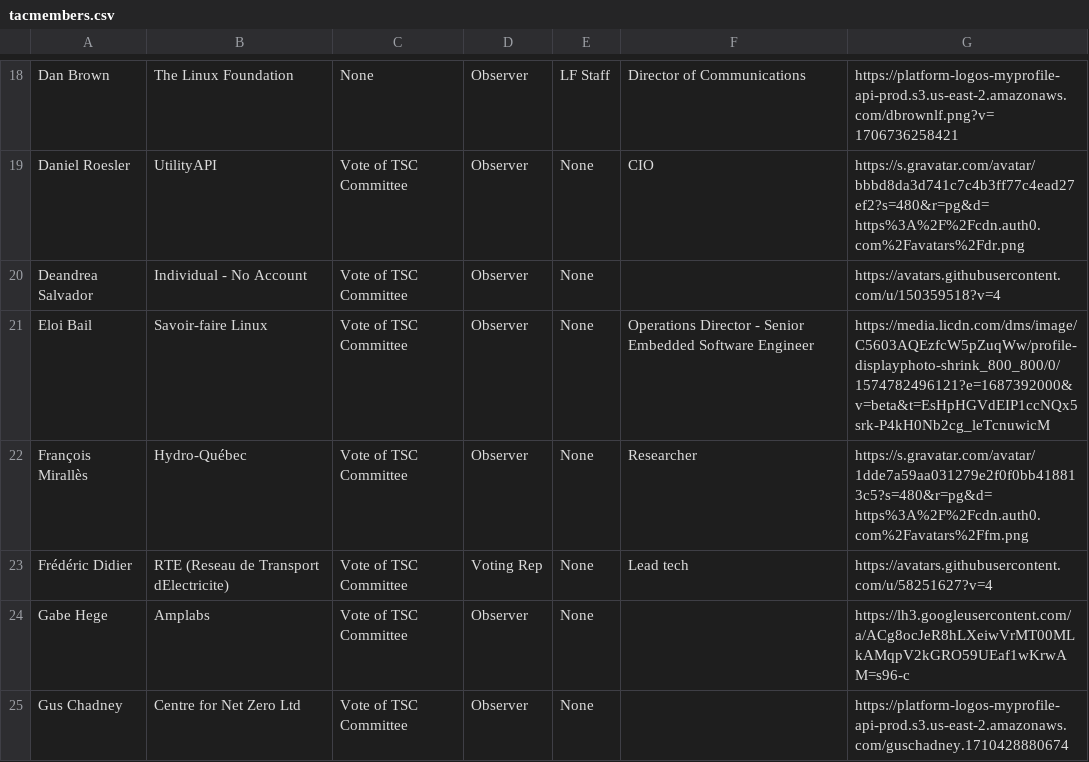
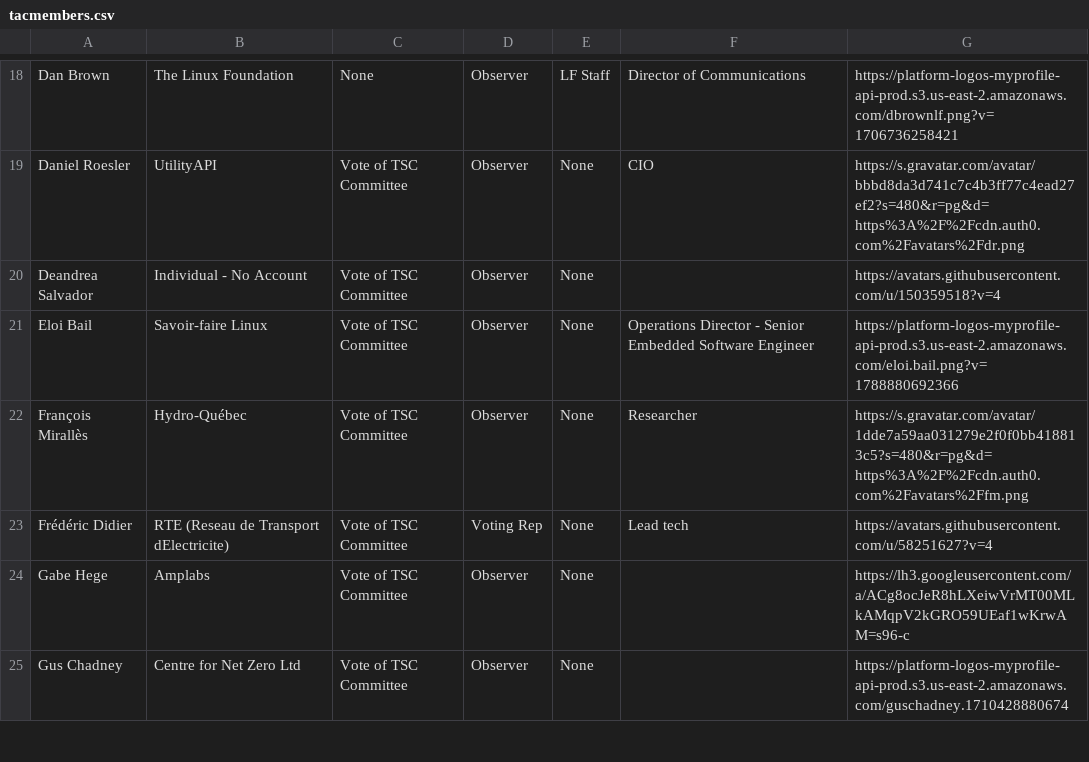
Before and after one commit to lf-energy/tac, a CSV file: _data/tacmembers.csv, drawn as a sheet; only a part is shown, gaps mark what is left out.

Commit message:
Update Data Sources from LFX 2026-09-08 (#920)
Automated changes by
[create-pull-request](https://github.com/peter-evans/create-pull-request)
GitHub action

Signed-off-by: github-actions[bot] <41898282+github-actions[bot]@users.noreply.github.com>

```diff
--- a/_data/tacmembers.csv
+++ b/_data/tacmembers.csv
@@ -20,3 +20,3 @@ Daniel Roesler,UtilityAPI,Vote of TSC Committee,Observer,None,CIO,https://s.grav
 Deandrea Salvador,Individual - No Account,Vote of TSC Committee,Observer,None,,https://avatars.githubusercontent.com/u/150359518?v=4
-Eloi Bail,Savoir-faire Linux,Vote of TSC Committee,Observer,None,Operations Director - Senior Embedded Software Engineer,https://media.licdn.com/dms/image/C5603AQEzfcW5pZuqWw/profile-displayphoto-shrink_800_800/0/1574782496121?e=1687392000&v=beta&t=EsHpHGVdEIP1ccNQx5srk-P4kH0Nb2cg_leTcnuwicM
+Eloi Bail,Savoir-faire Linux,Vote of TSC Committee,Observer,None,Operations Director - Senior Embedded Software Engineer,https://platform-logos-myprofile-api-prod.s3.us-east-2.amazonaws.com/eloi.bail.png?v=1788880692366
 François Mirallès,Hydro-Québec,Vote of TSC Committee,Observer,None,Researcher,https://s.gravatar.com/avatar/1dde7a59aa031279e2f0f0bb418813c5?s=480&r=pg&d=https%3A%2F%2Fcdn.auth0.com%2Favatars%2Ffm.png
```
